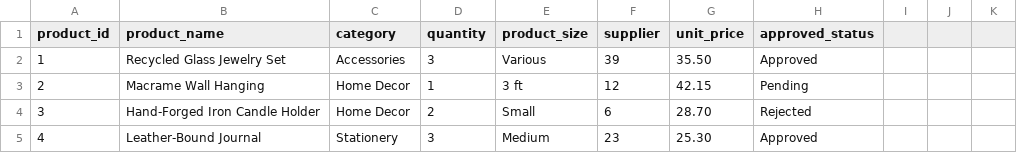
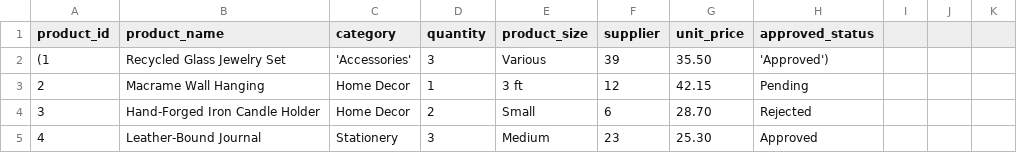
Before and after one commit to tmhaan/assignment_2, a CSV file: product.csv, drawn as a sheet; only a part is shown.

Commit message:
Update product.csv

```diff
--- a/product.csv
+++ b/product.csv
@@ -1,3 +1,3 @@
 product_id,product_name,category,quantity,product_size,supplier,unit_price,approved_status
-1,"Recycled Glass Jewelry Set",Accessories,3,Various,39,35.50,Approved
+(1,"Recycled Glass Jewelry Set",'Accessories',3,Various,39,35.50,'Approved'),
 2,"Macrame Wall Hanging","Home Decor",1,"3 ft",12,42.15,Pending
```
